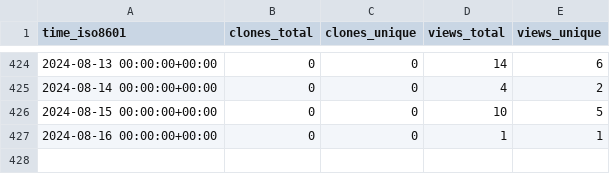
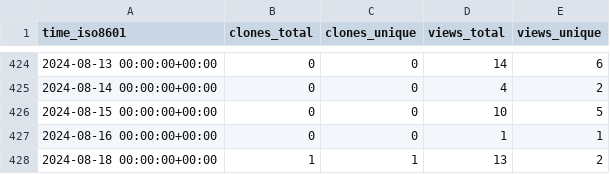
Before and after one commit to dmorse/pscfpp, a CSV file: dmorse/pscfpp/ghrs-data/views_clones_aggregate.csv, drawn as a sheet; only a part is shown, gaps mark what is left out.

```diff
--- a/dmorse/pscfpp/ghrs-data/views_clones_aggregate.csv
+++ b/dmorse/pscfpp/ghrs-data/views_clones_aggregate.csv
@@ -427 +427,2 @@ time_iso8601,clones_total,clones_unique,views_total,views_unique
 2024-08-16 00:00:00+00:00,0,0,1,1
+2024-08-18 00:00:00+00:00,1,1,13,2
```
Also changed, not shown: 1 other file.
